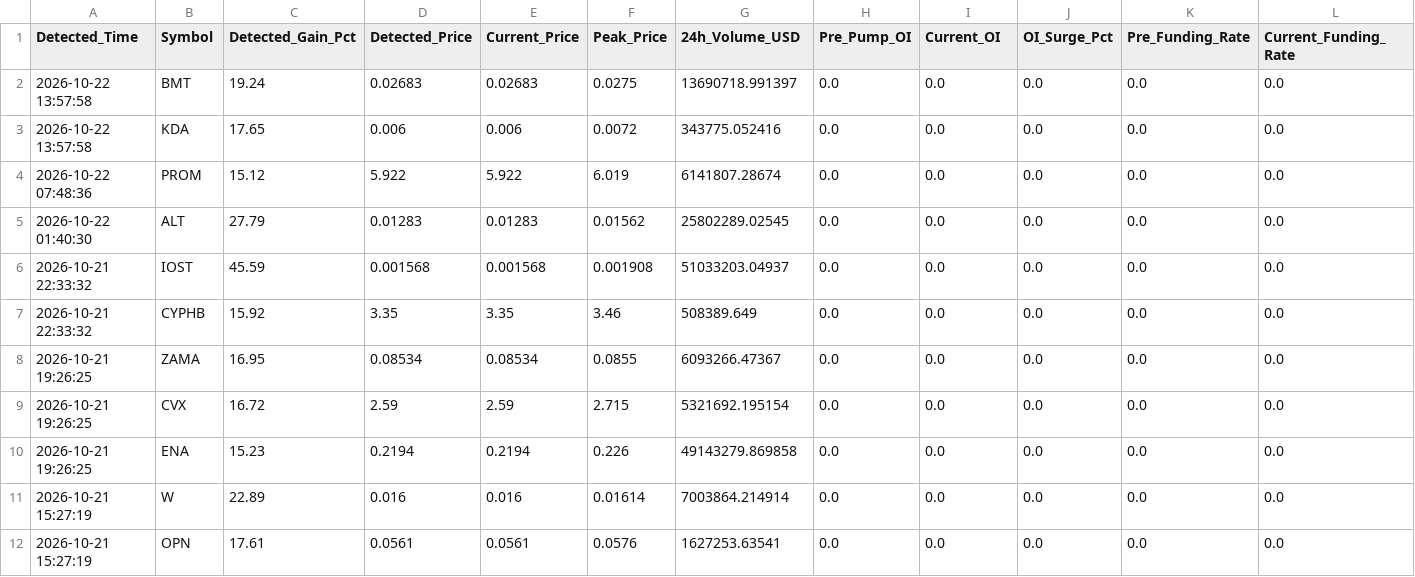
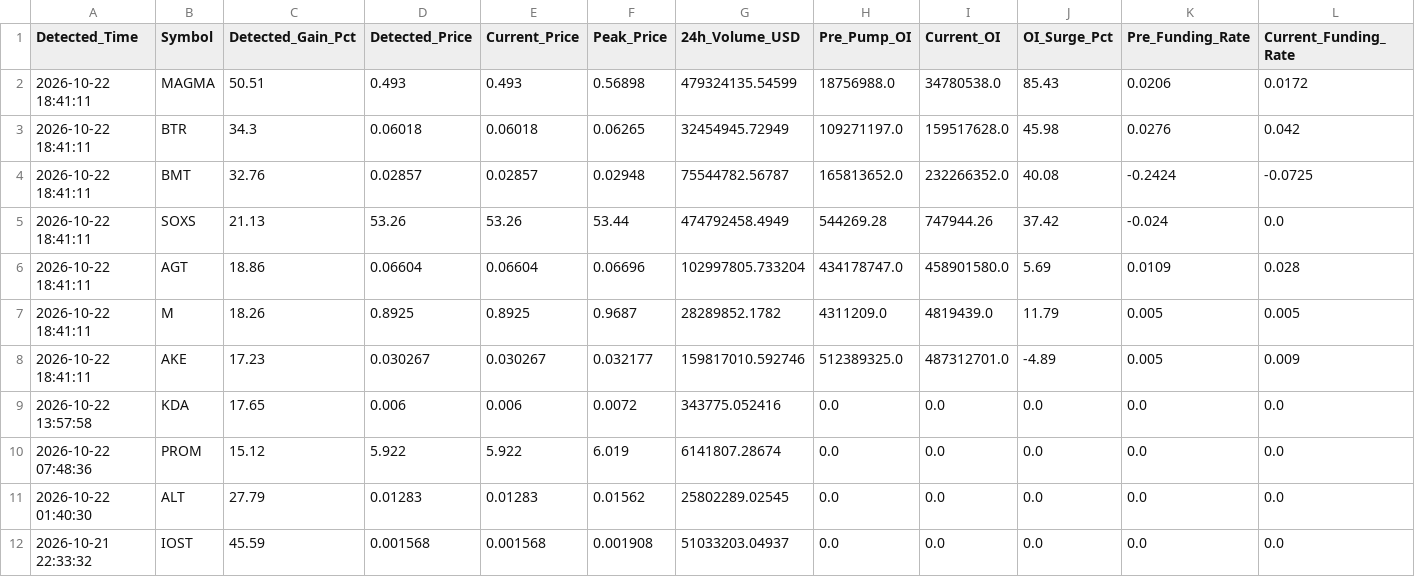
Before and after one commit to Mobinul88/mobinul, a CSV file: forward_cycle_log.csv, drawn as a sheet; only a part is shown; the shorter side is filled out with more unchanged rows; addresses are those after the commit; rows hold the shown columns only; the diff covers the shown part only; the diff names each change by its address in the sheet, - before the commit and + after, or states it on an @@ line.

```diff
--- a/forward_cycle_log.csv
+++ b/forward_cycle_log.csv
+row 2: 2026-10-22 18:41:11 | MAGMA | 50.51 | 0.493 | 0.493 | 0.56898 | 479324135.54599 | 18756988.0 | 34780538.0 | 85.43 | 0.0206 | 0.0172
+row 3: 2026-10-22 18:41:11 | BTR | 34.3 | 0.06018 | 0.06018 | 0.06265 | 32454945.72949 | 109271197.0 | 159517628.0 | 45.98 | 0.0276 | 0.042
-A4 (Detected_Time): 2026-10-22 13:57:58
+A4 (Detected_Time): 2026-10-22 18:41:11
-C4 (Detected_Gain_Pct): 19.24
+C4 (Detected_Gain_Pct): 32.76
-D4 (Detected_Price): 0.02683
+D4 (Detected_Price): 0.02857
-E4 (Current_Price): 0.02683
+E4 (Current_Price): 0.02857
-F4 (Peak_Price): 0.0275
+F4 (Peak_Price): 0.02948
-G4 (24h_Volume_USD): 13690718.991397
+G4 (24h_Volume_USD): 75544782.56787
-H4 (Pre_Pump_OI): 0.0
+H4 (Pre_Pump_OI): 165813652.0
-I4 (Current_OI): 0.0
+I4 (Current_OI): 232266352.0
-J4 (OI_Surge_Pct): 0.0
+J4 (OI_Surge_Pct): 40.08
-K4 (Pre_Funding_Rate): 0.0
+K4 (Pre_Funding_Rate): -0.2424
-L4 (Current_Funding_Rate): 0.0
+L4 (Current_Funding_Rate): -0.0725
+row 5: 2026-10-22 18:41:11 | SOXS | 21.13 | 53.26 | 53.26 | 53.44 | 474792458.4949 | 544269.28 | 747944.26 | 37.42 | -0.024 | 0.0
+row 6: 2026-10-22 18:41:11 | AGT | 18.86 | 0.06604 | 0.06604 | 0.06696 | 102997805.733204 | 434178747.0 | 458901580.0 | 5.69 | 0.0109 | 0.028
+row 7: 2026-10-22 18:41:11 | M | 18.26 | 0.8925 | 0.8925 | 0.9687 | 28289852.1782 | 4311209.0 | 4819439.0 | 11.79 | 0.005 | 0.005
+row 8: 2026-10-22 18:41:11 | AKE | 17.23 | 0.030267 | 0.030267 | 0.032177 | 159817010.592746 | 512389325.0 | 487312701.0 | -4.89 | 0.005 | 0.009
```
Also changed, not shown: 1 edited cell elsewhere in this file.
